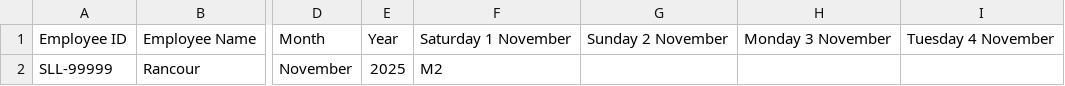
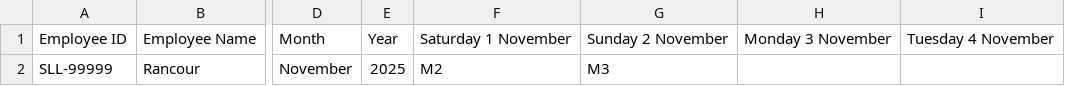
Before and after one commit to fhrahid/82nxtjs, a CSV file: data/roster_templates/November-2025.csv, drawn as a sheet; only a part is shown, gaps mark what is left out; the diff names each change by its address in the sheet, - before the commit and + after, or states it on an @@ line.

```diff
--- a/data/roster_templates/November-2025.csv
+++ b/data/roster_templates/November-2025.csv
-G2: (empty)
+G2: M3
```
